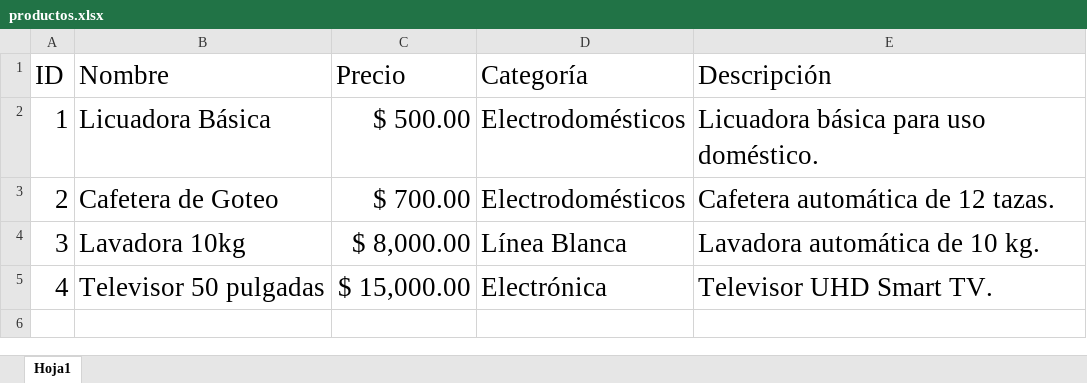
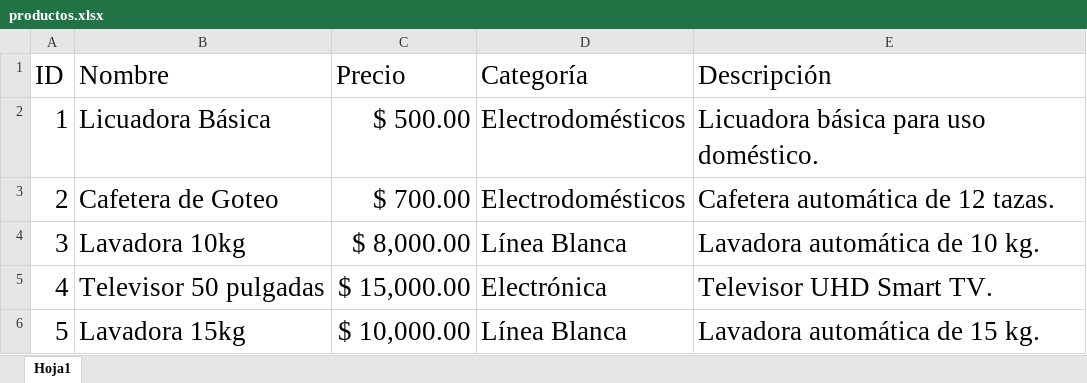
Before and after one commit to villegasisrael/vendedor-ia, an Excel workbook: productos.xlsx, sheet Hoja1, drawn as a sheet; values as stored, in another font and other column widths than the file's, no borders; the diff names each change by its address in the sheet, - before the commit and + after, or states it on an @@ line.

```diff
--- a/productos.xlsx (sheet Hoja1)
+++ b/productos.xlsx (sheet Hoja1)
+row 6: 5 | Lavadora 15kg | $ 10,000.00 | Línea Blanca | Lavadora automática de 15 kg.
```
Also changed, not shown: 5 other files.
